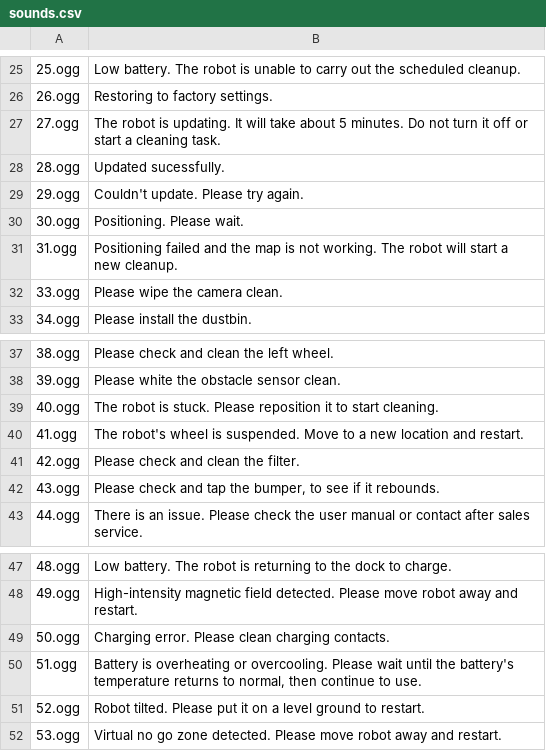
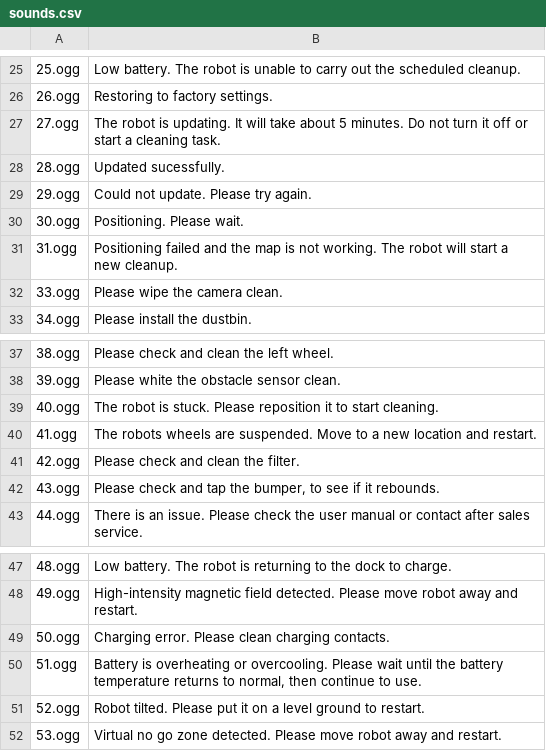
Before and after one commit to whalecoiner/dreame, a CSV file: sounds.csv, drawn as a sheet; only a part is shown, gaps mark what is left out; the diff names each change by its address in the sheet, - before the commit and + after, or states it on an @@ line.

```diff
--- a/sounds.csv
+++ b/sounds.csv
-B29: Couldn't update. Please try again.
+B29: Could not update. Please try again.
-B40: The robot's wheel is suspended. Move…
+B40: The robots wheels are suspended. Move…
-B50: …until the battery's temperature returns…
+B50: …until the battery temperature returns…
```
Also changed, not shown: 2 other files.
